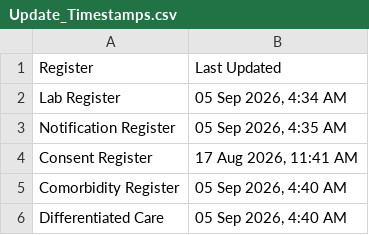
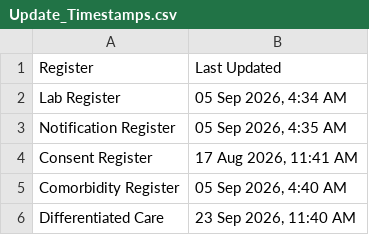
Before and after one commit to NTEP-AMC/blank-app, a CSV file: Update_Timestamps.csv, drawn as a sheet.

Commit message:
Update Update_Timestamps.csv

```diff
--- a/Update_Timestamps.csv
+++ b/Update_Timestamps.csv
@@ -5,2 +5,2 @@ Consent Register,"17 Aug 2026, 11:41 AM"
 Comorbidity Register,"05 Sep 2026, 4:40 AM"
-Differentiated Care,"05 Sep 2026, 4:40 AM"
+Differentiated Care,"23 Sep 2026, 11:40 AM"
```
